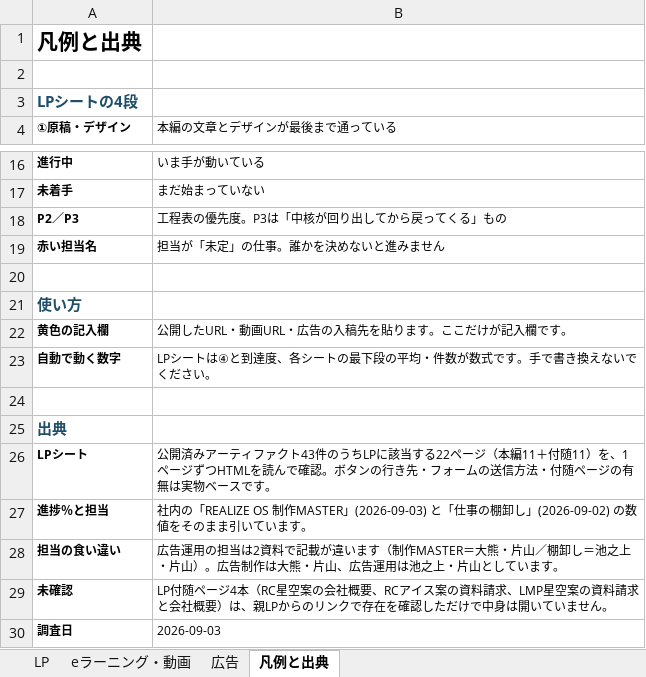
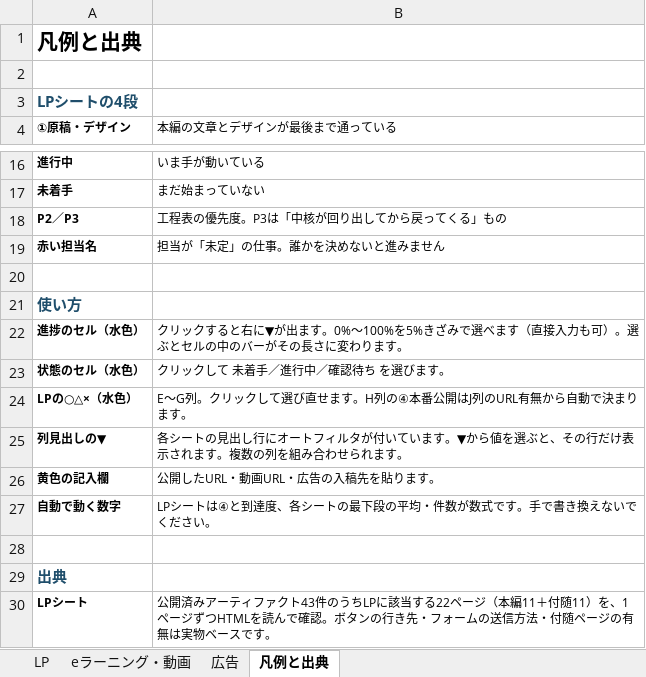
Before and after one commit to nrealize04784-sys/jigyokeikakusyo, an Excel workbook: 制作進捗ボード.xlsx, sheet 凡例と出典, drawn as a sheet; only a part is shown, gaps mark what is left out; the shorter side is filled out with more unchanged rows; values as stored, in another font and other column widths than the file's, no borders; addresses are those after the commit; the diff names each change by its address in the sheet, - before the commit and + after, or states it on an @@ line.

```diff
--- a/制作進捗ボード.xlsx (sheet 凡例と出典)
+++ b/制作進捗ボード.xlsx (sheet 凡例と出典)
+row 22: 進捗のセル（水色） | クリックすると右に▼が出ます。0%〜100%を5%きざみで選べます（直接入力も可）。選ぶとセルの中のバーがその長さに変わります。
+row 23: 状態のセル（水色） | クリックして 未着手／進行中／確認待ち を選びます。
+row 24: LPの○△×（水色） | E〜G列。クリックして選び直せます。H列の④本番公開はJ列のURL有無から自動で決まります。
+row 25: 列見出しの▼ | 各シートの見出し行にオートフィルタが付いています。▼から値を選ぶと、その行だけ表示されます。複数の列を組み合わせられます。
-B26 (本編の文章とデザインが最後まで通っている): 公開したURL・動画URL・広告の入稿先を貼ります。ここだけが記入欄です。
+B26 (本編の文章とデザインが最後まで通っている): 公開したURL・動画URL・広告の入稿先を貼ります。
```
Also changed, not shown: sheet LP, sheet eラーニング・動画, sheet 広告, 1 other file.
